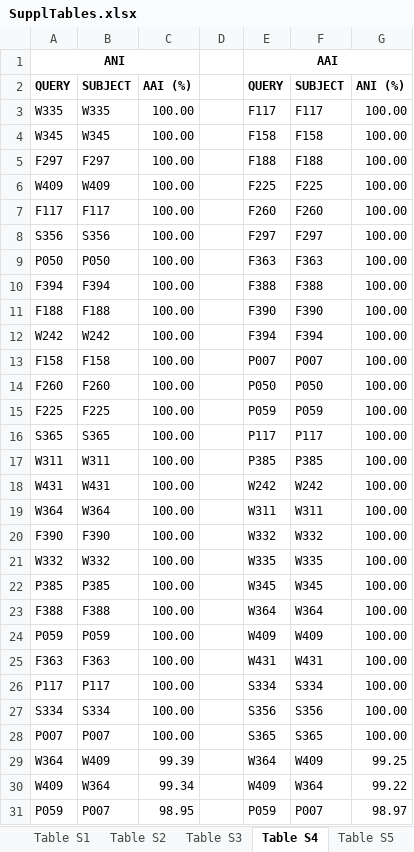
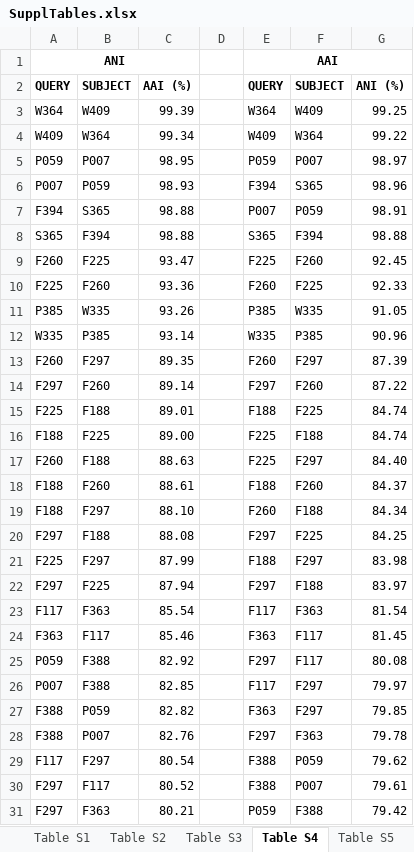
Before and after one commit to x-rv/Manuscript-2024, an Excel workbook: SupplTables.xlsx, sheet Table S4, drawn as a sheet; only a part is shown; the shorter side is filled out with more unchanged rows; values as stored, in another font and other column widths than the file's, no borders; the diff names each change by its address in the sheet, - before the commit and + after, or states it on an @@ line.

```diff
--- a/SupplTables.xlsx (sheet Table S4)
+++ b/SupplTables.xlsx (sheet Table S4)
-row 3: W335 | W335 | 100.00 |  | F117 | F117 | 100.00
-row 4: W345 | W345 | 100.00 |  | F158 | F158 | 100.00
-row 5: F297 | F297 | 100.00 |  | F188 | F188 | 100.00
-row 6: W409 | W409 | 100.00 |  | F225 | F225 | 100.00
-row 7: F117 | F117 | 100.00 |  | F260 | F260 | 100.00
-row 8: S356 | S356 | 100.00 |  | F297 | F297 | 100.00
-row 9: P050 | P050 | 100.00 |  | F363 | F363 | 100.00
-row 10: F394 | F394 | 100.00 |  | F388 | F388 | 100.00
-row 11: F188 | F188 | 100.00 |  | F390 | F390 | 100.00
-row 12: W242 | W242 | 100.00 |  | F394 | F394 | 100.00
-row 13: F158 | F158 | 100.00 |  | P007 | P007 | 100.00
-row 14: F260 | F260 | 100.00 |  | P050 | P050 | 100.00
-row 15: F225 | F225 | 100.00 |  | P059 | P059 | 100.00
-row 16: S365 | S365 | 100.00 |  | P117 | P117 | 100.00
-row 17: W311 | W311 | 100.00 |  | P385 | P385 | 100.00
-row 18: W431 | W431 | 100.00 |  | W242 | W242 | 100.00
-row 19: W364 | W364 | 100.00 |  | W311 | W311 | 100.00
-row 20: F390 | F390 | 100.00 |  | W332 | W332 | 100.00
-row 21: W332 | W332 | 100.00 |  | W335 | W335 | 100.00
-row 22: P385 | P385 | 100.00 |  | W345 | W345 | 100.00
-row 23: F388 | F388 | 100.00 |  | W364 | W364 | 100.00
-row 24: P059 | P059 | 100.00 |  | W409 | W409 | 100.00
-row 25: F363 | F363 | 100.00 |  | W431 | W431 | 100.00
-row 26: P117 | P117 | 100.00 |  | S334 | S334 | 100.00
-row 27: S334 | S334 | 100.00 |  | S356 | S356 | 100.00
-row 28: P007 | P007 | 100.00 |  | S365 | S365 | 100.00
```
Also changed, not shown: sheet Table S8, sheet Table S5, sheet Table S7, sheet Table S2, sheet Table S6, sheet Table S1, 1 more sheet, other sheet tabs, formulas that keep their value, 1 other file.
